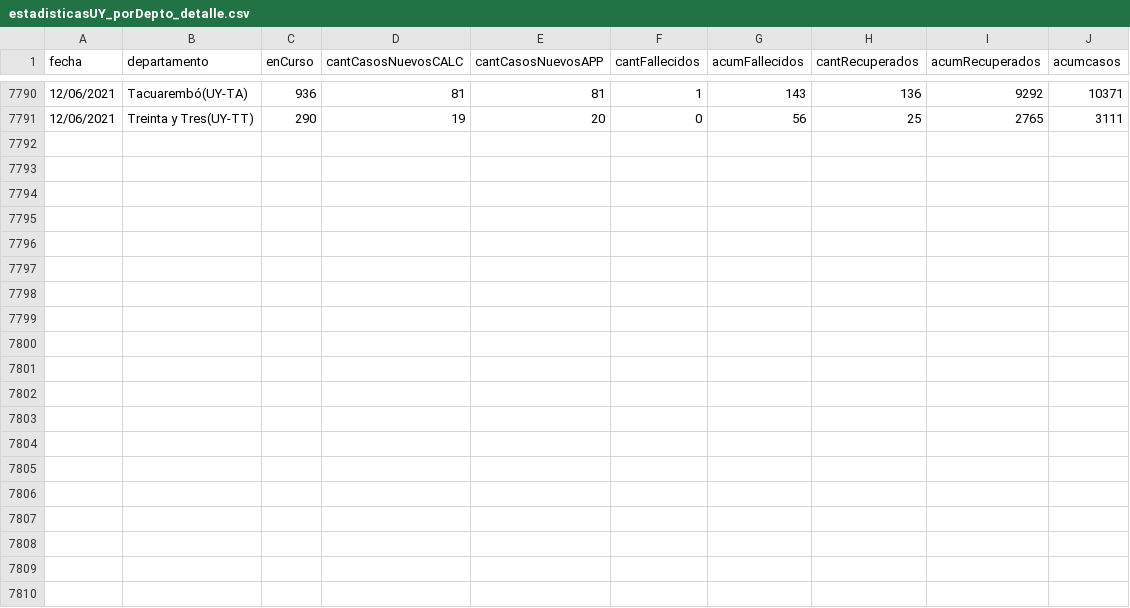
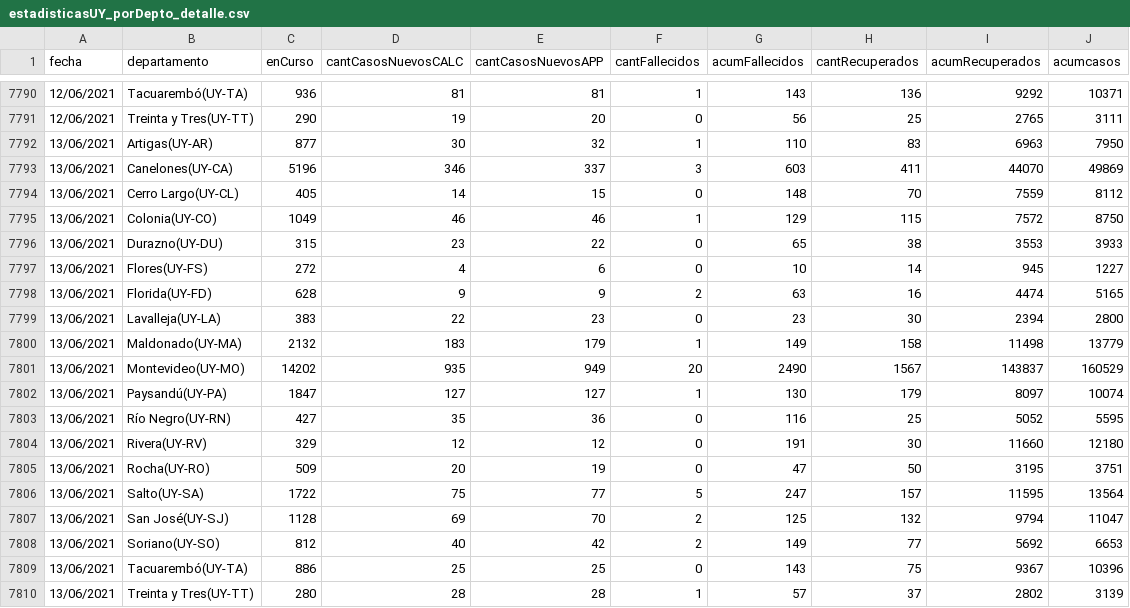
Before and after one commit to GUIAD-COVID/datos-y-visualizaciones-GUIAD, a CSV file: datos/estadisticasUY_porDepto_detalle.csv, drawn as a sheet; only a part is shown, gaps mark what is left out.

Commit message:
Actualizacion de datos publicos del 2021-06-13

```diff
--- a/datos/estadisticasUY_porDepto_detalle.csv
+++ b/datos/estadisticasUY_porDepto_detalle.csv
@@ -7791 +7791,20 @@ fecha,departamento,enCurso,cantCasosNuevosCALC,cantCasosNuevosAPP,cantFallecidos
 12/06/2021,Treinta y Tres(UY-TT),290,19,20,0,56,25,2765,3111
+13/06/2021,Artigas(UY-AR),877,30,32,1,110,83,6963,7950
+13/06/2021,Canelones(UY-CA),5196,346,337,3,603,411,44070,49869
+13/06/2021,Cerro Largo(UY-CL),405,14,15,0,148,70,7559,8112
+13/06/2021,Colonia(UY-CO),1049,46,46,1,129,115,7572,8750
+13/06/2021,Durazno(UY-DU),315,23,22,0,65,38,3553,3933
+13/06/2021,Flores(UY-FS),272,4,6,0,10,14,945,1227
+13/06/2021,Florida(UY-FD),628,9,9,2,63,16,4474,5165
+13/06/2021,Lavalleja(UY-LA),383,22,23,0,23,30,2394,2800
+13/06/2021,Maldonado(UY-MA),2132,183,179,1,149,158,11498,13779
+13/06/2021,Montevideo(UY-MO),14202,935,949,20,2490,1567,143837,160529
+13/06/2021,Paysandú(UY-PA),1847,127,127,1,130,179,8097,10074
+13/06/2021,Río Negro(UY-RN),427,35,36,0,116,25,5052,5595
+13/06/2021,Rivera(UY-RV),329,12,12,0,191,30,11660,12180
+13/06/2021,Rocha(UY-RO),509,20,19,0,47,50,3195,3751
+13/06/2021,Salto(UY-SA),1722,75,77,5,247,157,11595,13564
+13/06/2021,San José(UY-SJ),1128,69,70,2,125,132,9794,11047
+13/06/2021,Soriano(UY-SO),812,40,42,2,149,77,5692,6653
+13/06/2021,Tacuarembó(UY-TA),886,25,25,0,143,75,9367,10396
+13/06/2021,Treinta y Tres(UY-TT),280,28,28,1,57,37,2802,3139
```
Also changed, not shown: datos/estadisticasUY.csv, datos/estadisticasUY_fallecimientos.csv, 5 other files.
